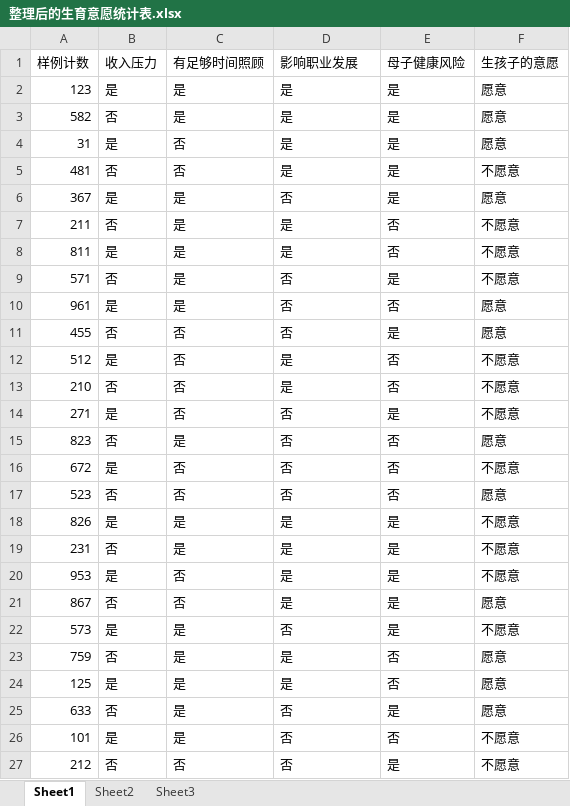
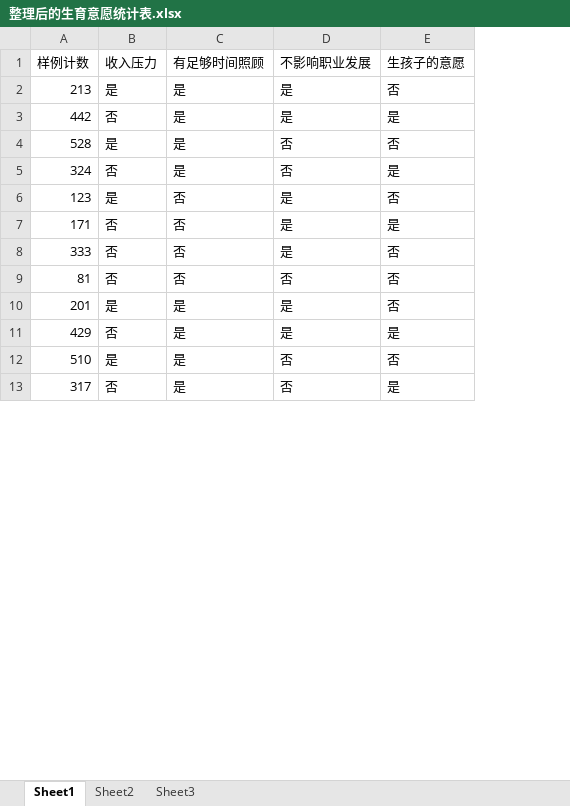
Before and after one commit to chaoxi6888/mydatadig, an Excel workbook: 论文/整理后的生育意愿统计表.xlsx, sheet Sheet1, drawn as a sheet; only a part is shown; values as stored, in another font and other column widths than the file's, no borders; removed rows and columns are numbered as before the commit, all else as after; the diff covers the shown part only; the diff names each change by its address in the sheet, - before the commit and + after, or states it on an @@ line.

```diff
--- a/论文/整理后的生育意愿统计表.xlsx (sheet Sheet1)
+++ b/论文/整理后的生育意愿统计表.xlsx (sheet Sheet1)
-column F (生孩子的意愿), rows 8-13: 不愿意 | 不愿意 | 愿意 | 愿意 | 不愿意 | 不愿意; row 17: 愿意; rows 24-27: 愿意 | 愿意 | 不愿意 | 不愿意
-D1: 影响职业发展
+D1: 不影响职业发展
-E1: 母子健康风险
+E1: 生孩子的意愿
-row 2: 123 | 是 | 是 | 是 | 是 | 愿意
-row 3: 582 | 否 | 是 | 是 | 是 | 愿意
-row 4: 31 | 是 | 否 | 是 | 是 | 愿意
-row 5: 481 | 否 | 否 | 是 | 是 | 不愿意
-row 6: 367 | 是 | 是 | 否 | 是 | 愿意
-row 7: 211 | 否 | 是 | 是 | 否 | 不愿意
-A2 (样例计数): 811
+A2 (样例计数): 213
-A3 (样例计数): 571
+A3 (样例计数): 442
-D3 (不影响职业发展): 否
+D3 (不影响职业发展): 是
-A4 (样例计数): 961
+A4 (样例计数): 528
-A5 (样例计数): 455
+A5 (样例计数): 324
-C5 (有足够时间照顾): 否
+C5 (有足够时间照顾): 是
-A6 (样例计数): 512
+A6 (样例计数): 123
+row 7: 171 | 否 | 否 | 是 | 是
-A8 (样例计数): 210
+A8 (样例计数): 333
-row 14: 271 | 是 | 否 | 否 | 是 | 不愿意
-row 15: 823 | 否 | 是 | 否 | 否 | 愿意
-row 16: 672 | 是 | 否 | 否 | 否 | 不愿意
-A9 (样例计数): 523
+A9 (样例计数): 81
-row 18: 826 | 是 | 是 | 是 | 是 | 不愿意
-row 19: 231 | 否 | 是 | 是 | 是 | 不愿意
-row 20: 953 | 是 | 否 | 是 | 是 | 不愿意
-row 21: 867 | 否 | 否 | 是 | 是 | 愿意
-row 22: 573 | 是 | 是 | 否 | 是 | 不愿意
-row 23: 759 | 否 | 是 | 是 | 否 | 愿意
-A10 (样例计数): 125
+A10 (样例计数): 201
-A11 (样例计数): 633
+A11 (样例计数): 429
-D11 (不影响职业发展): 否
+D11 (不影响职业发展): 是
-A12 (样例计数): 101
+A12 (样例计数): 510
-A13 (样例计数): 212
+A13 (样例计数): 317
-C13 (有足够时间照顾): 否
+C13 (有足够时间照顾): 是
```
Also changed, not shown: 2 added rows, 1 removed row and 2 edited cells elsewhere in this sheet, 决策树（完成）/dataset.xlsx, 1 other file.
